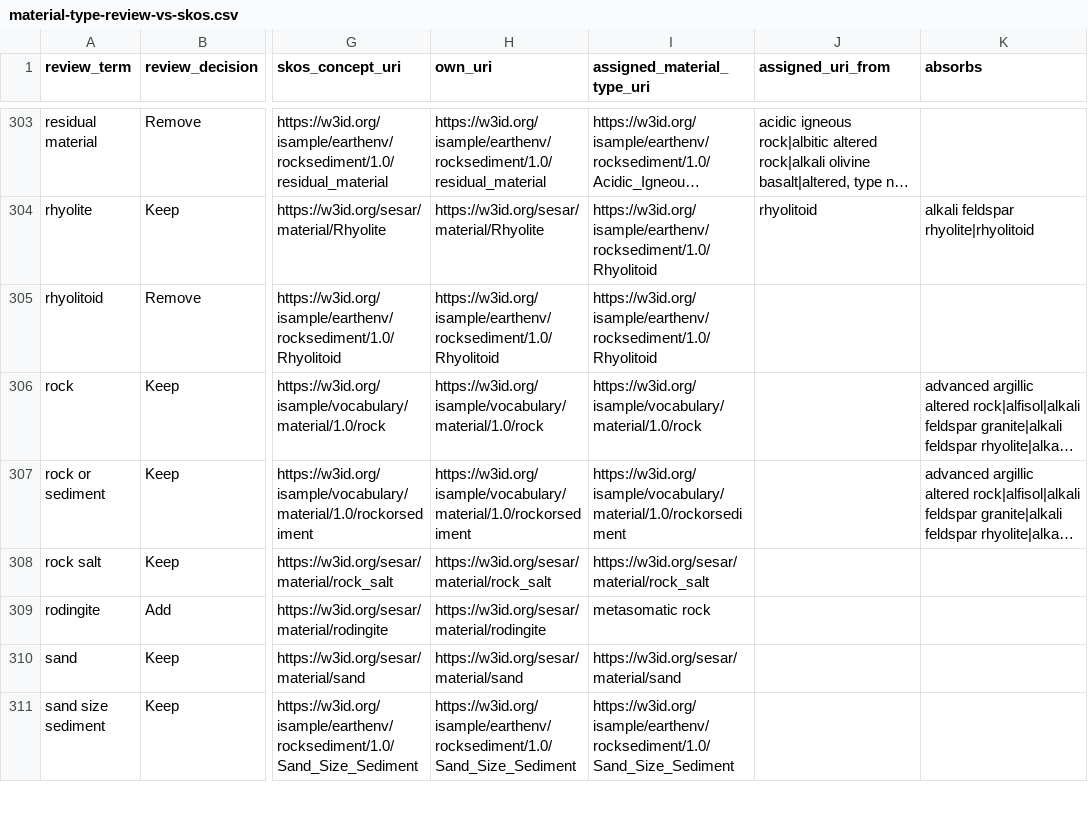
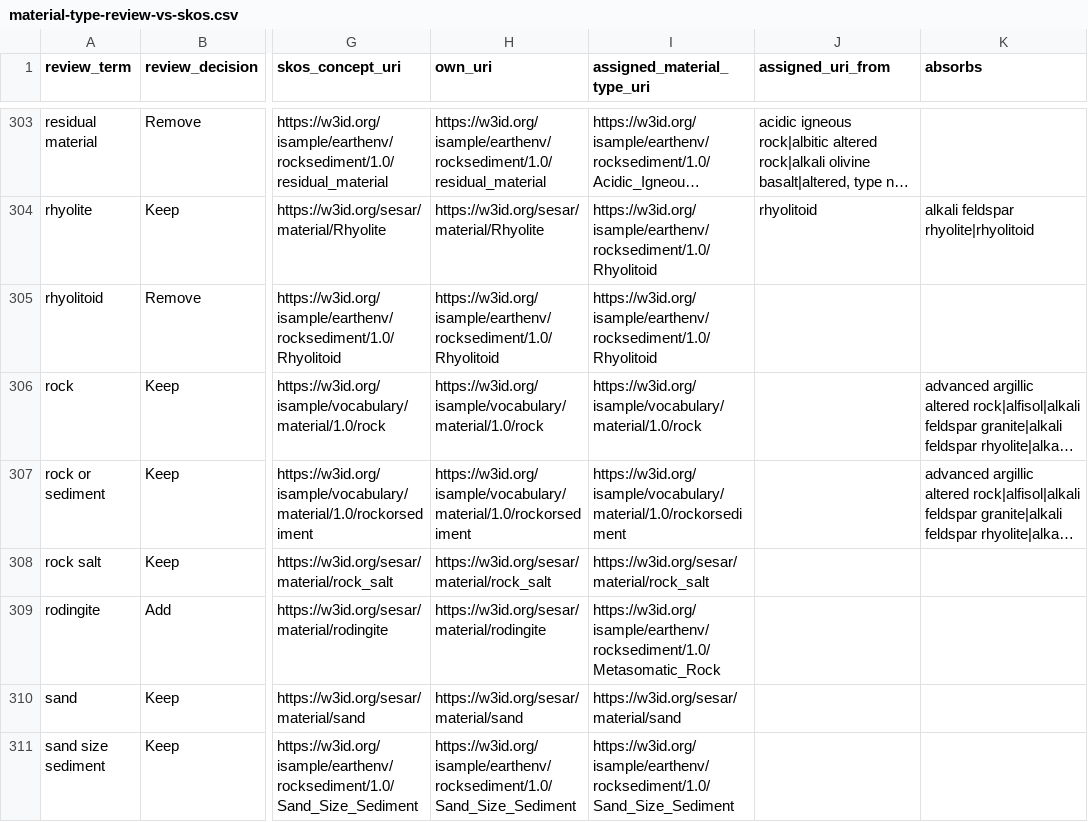
Before and after one commit to GeoSamples/vocabularies, a CSV file: comparisons/material-type-review-vs-skos.csv, drawn as a sheet; only a part is shown, gaps mark what is left out; long unchanged cells end in …; the diff names each change by its address in the sheet, - before the commit and + after, or states it on an @@ line.

```diff
--- a/comparisons/material-type-review-vs-skos.csv
+++ b/comparisons/material-type-review-vs-skos.csv
-I309 (assigned_material_type_uri): metasomatic rock
+I309 (assigned_material_type_uri): https://w3id.org/isample/earthenv/rocksediment/1.0/Metasomatic_Rock
```
